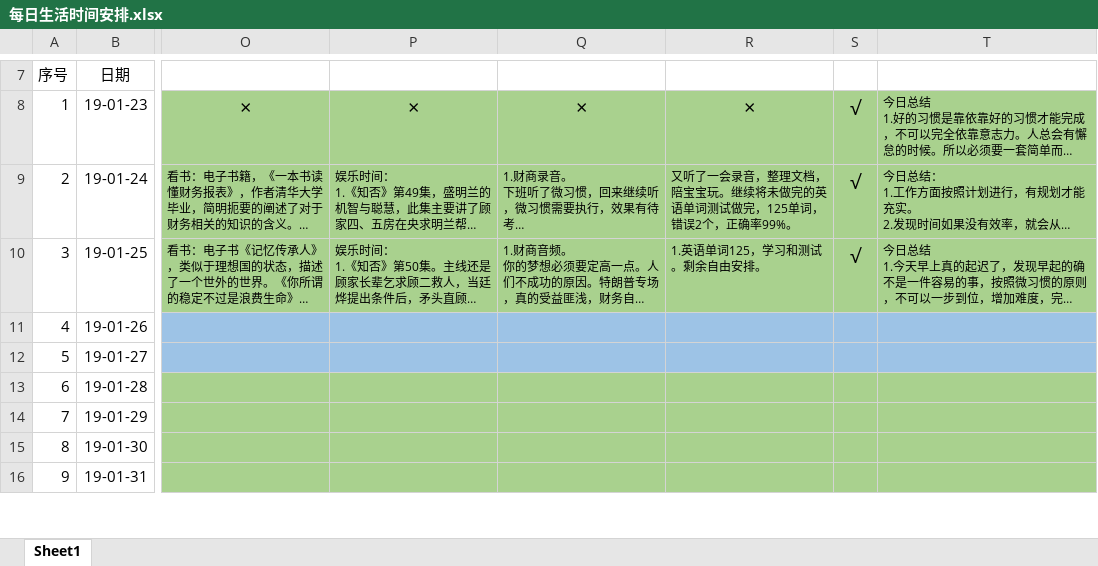
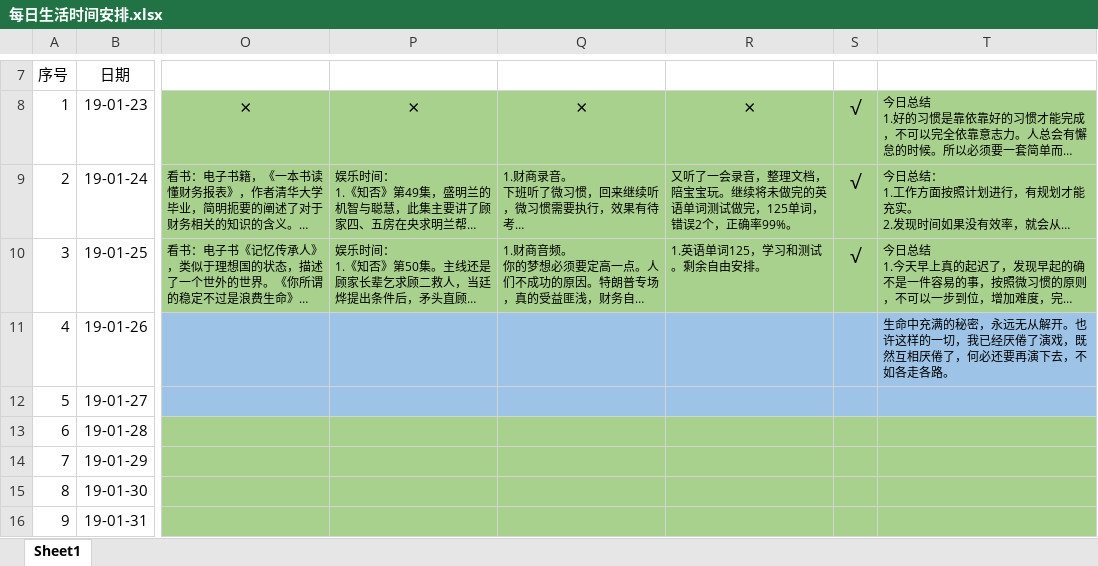
Before and after one commit to KK-Karl/LifeCycle, an Excel workbook: 每日生活时间安排.xlsx, sheet Sheet1, drawn as a sheet; only a part is shown, gaps mark what is left out; long unchanged cells end in …; values as stored, in another font and other column widths than the file's, no borders; the diff names each change by its address in the sheet, - before the commit and + after, or states it on an @@ line.

```diff
--- a/每日生活时间安排.xlsx (sheet Sheet1)
+++ b/每日生活时间安排.xlsx (sheet Sheet1)
-T11: (empty)
+T11: 生命中充满的秘密，永远无从解开。也许这样的一切，我已经厌倦了演戏，既然互相厌倦了，何必还要再演下去，不如各走各路。
```
Also changed, not shown: 1 other file.
